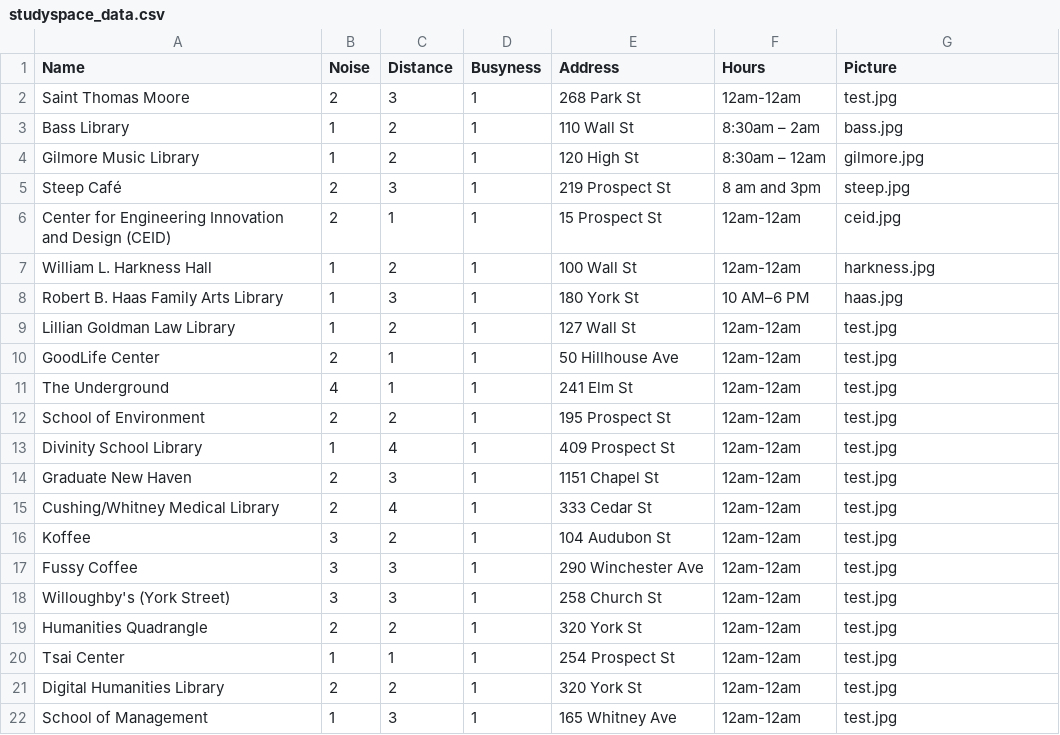
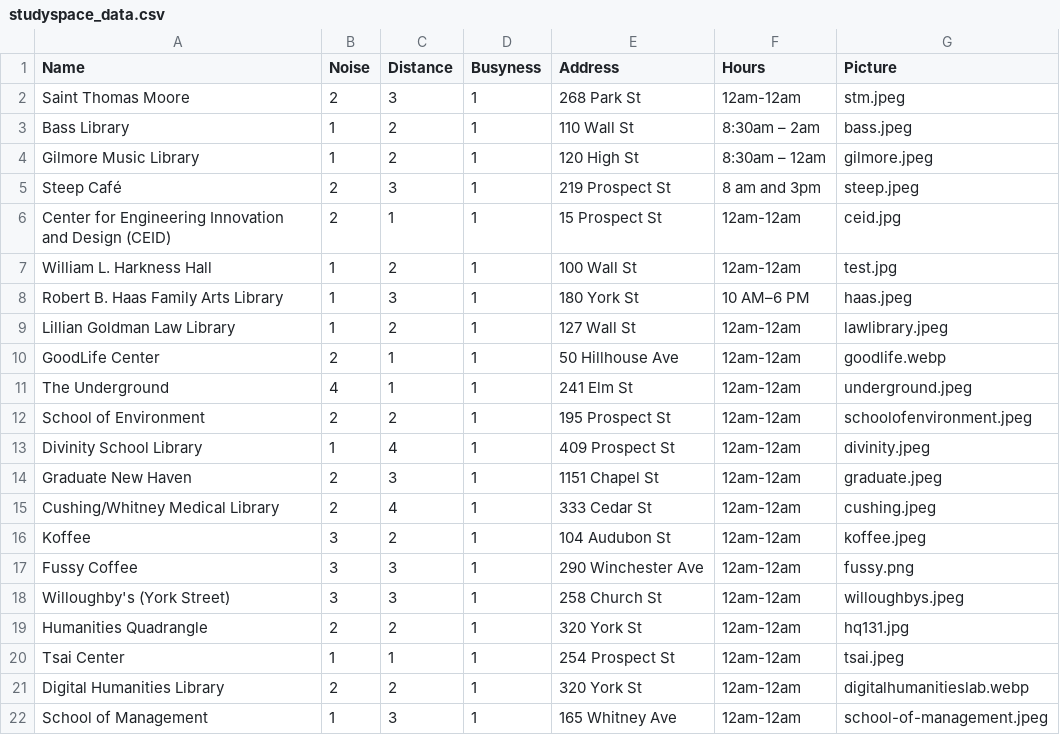
Before and after one commit to JeffreyYu2018/team29-study-spaces, a CSV file: studyspace_data.csv, drawn as a sheet.

Commit message:
New photos

```diff
--- a/studyspace_data.csv
+++ b/studyspace_data.csv
@@ -1,22 +1,22 @@
 Name,Noise,Distance,Busyness,Address,Hours,Picture
-Saint Thomas Moore,2,3,1,"268 Park St",12am-12am,test.jpg
-Bass Library,1,2,1,"110 Wall St",8:30am – 2am,bass.jpg
-Gilmore Music Library,1,2,1,"120 High St",8:30am – 12am,gilmore.jpg
-Steep Café,2,3,1,"219 Prospect St",8 am and 3pm,steep.jpg
+Saint Thomas Moore,2,3,1,"268 Park St",12am-12am,stm.jpeg
+Bass Library,1,2,1,"110 Wall St",8:30am – 2am,bass.jpeg
+Gilmore Music Library,1,2,1,"120 High St",8:30am – 12am,gilmore.jpeg
+Steep Café,2,3,1,"219 Prospect St",8 am and 3pm,steep.jpeg
 Center for Engineering Innovation and Design (CEID),2,1,1,"15 Prospect St",12am-12am,ceid.jpg
-William L. Harkness Hall,1,2,1,"100 Wall St",12am-12am,harkness.jpg
-Robert B. Haas Family Arts Library,1,3,1,"180 York St",10 AM–6 PM,haas.jpg
-Lillian Goldman Law Library,1,2,1,"127 Wall St",12am-12am,test.jpg
-GoodLife Center,2,1,1,"50 Hillhouse Ave",12am-12am,test.jpg
-The Underground,4,1,1,"241 Elm St",12am-12am,test.jpg
-School of Environment,2,2,1,"195 Prospect St",12am-12am,test.jpg
-Divinity School Library,1,4,1,"409 Prospect St",12am-12am,test.jpg
-Graduate New Haven,2,3,1,"1151 Chapel St",12am-12am,test.jpg
-Cushing/Whitney Medical Library,2,4,1,"333 Cedar St",12am-12am,test.jpg
-Koffee,3,2,1,"104 Audubon St",12am-12am,test.jpg
-Fussy Coffee,3,3,1,"290 Winchester Ave",12am-12am,test.jpg
-Willoughby's (York Street),3,3,1,"258 Church St",12am-12am,test.jpg
-Humanities Quadrangle,2,2,1,"320 York St",12am-12am,test.jpg
-Tsai Center,1,1,1,"254 Prospect St",12am-12am,test.jpg
-Digital Humanities Library,2,2,1,"320 York St",12am-12am,test.jpg
-School of Management,1,3,1,"165 Whitney Ave",12am-12am,test.jpg
+William L. Harkness Hall,1,2,1,"100 Wall St",12am-12am,test.jpg
+Robert B. Haas Family Arts Library,1,3,1,"180 York St",10 AM–6 PM,haas.jpeg
+Lillian Goldman Law Library,1,2,1,"127 Wall St",12am-12am,lawlibrary.jpeg
+GoodLife Center,2,1,1,"50 Hillhouse Ave",12am-12am,goodlife.webp
+The Underground,4,1,1,"241 Elm St",12am-12am,underground.jpeg
+School of Environment,2,2,1,"195 Prospect St",12am-12am,schoolofenvironment.jpeg
+Divinity School Library,1,4,1,"409 Prospect St",12am-12am,divinity.jpeg
+Graduate New Haven,2,3,1,"1151 Chapel St",12am-12am,graduate.jpeg
+Cushing/Whitney Medical Library,2,4,1,"333 Cedar St",12am-12am,cushing.jpeg
+Koffee,3,2,1,"104 Audubon St",12am-12am,koffee.jpeg
+Fussy Coffee,3,3,1,"290 Winchester Ave",12am-12am,fussy.png
+Willoughby's (York Street),3,3,1,"258 Church St",12am-12am,willoughbys.jpeg
+Humanities Quadrangle,2,2,1,"320 York St",12am-12am,hq131.jpg
+Tsai Center,1,1,1,"254 Prospect St",12am-12am,tsai.jpeg
+Digital Humanities Library,2,2,1,"320 York St",12am-12am,digitalhumanitieslab.webp
+School of Management,1,3,1,"165 Whitney Ave",12am-12am,school-of-management.jpeg
```
